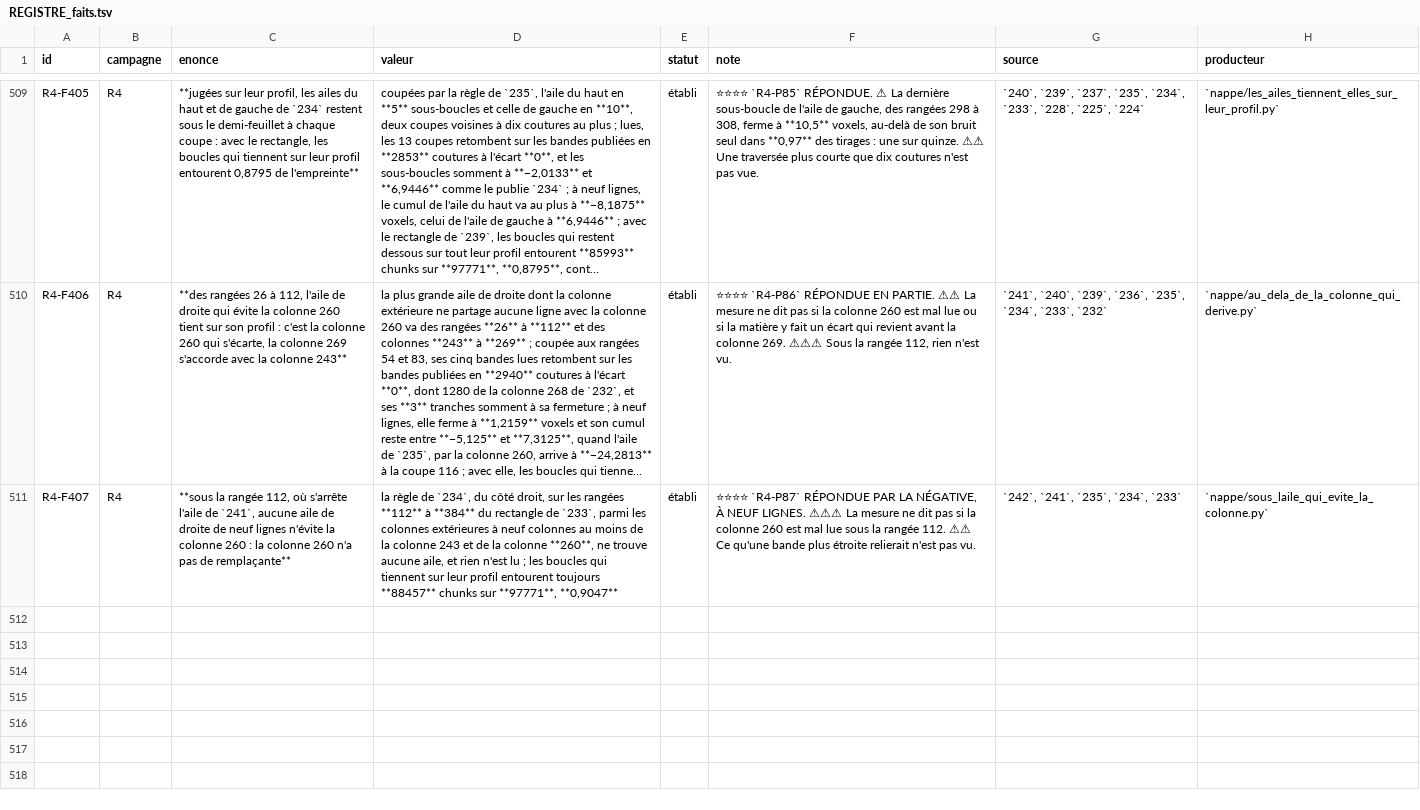
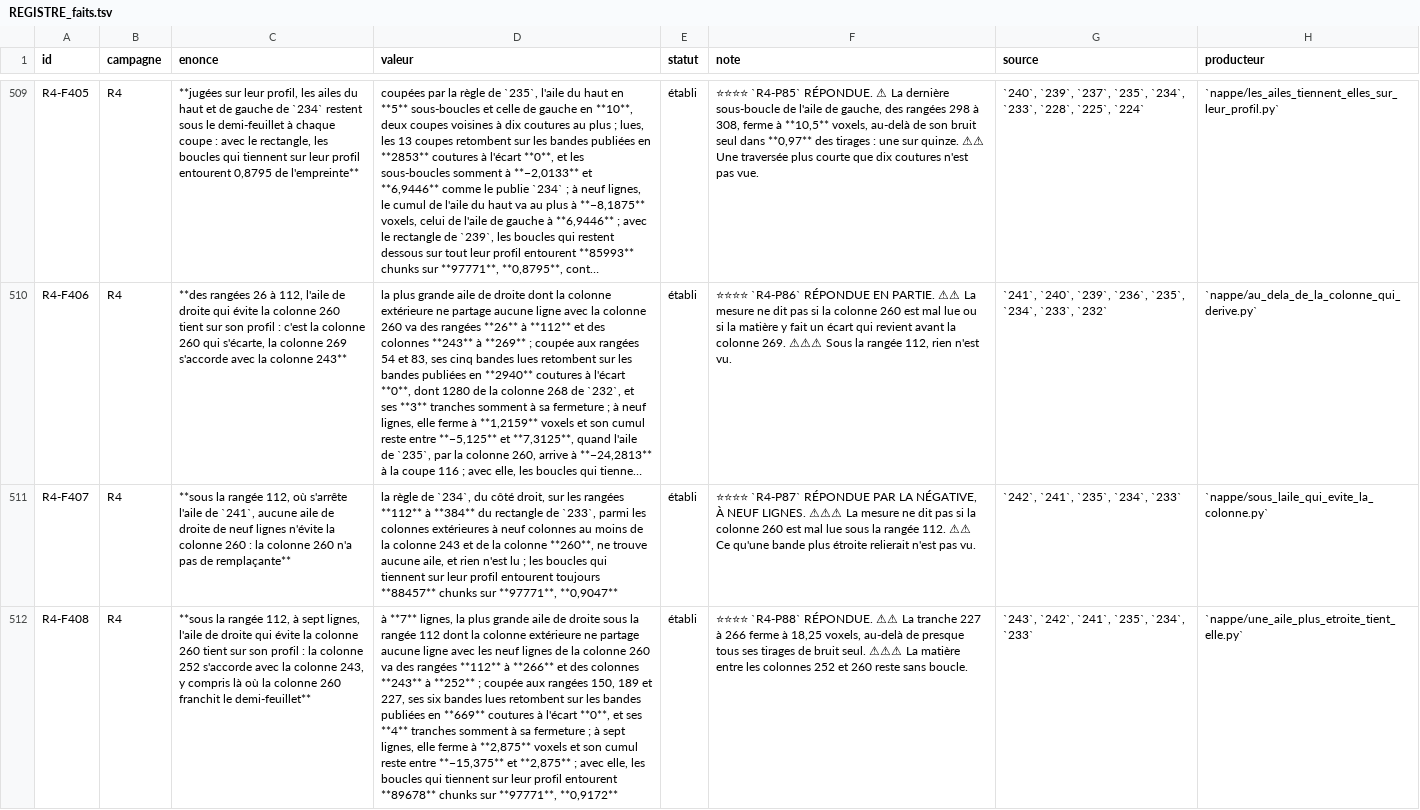
Before and after one commit to MasterLaplace/LplVesuvius, a TSV file: docs/rapports/REGISTRE_faits.tsv, drawn as a sheet; only a part is shown, gaps mark what is left out; long unchanged cells end in …; the diff names each change by its address in the sheet, - before the commit and + after, or states it on an @@ line.

Commit message:
feat(nappe): a seven-line wing below row 112 holds on its profile
Slice 243 answers R4-P88. Below row 112 no nine-line wing avoids column
260 (242). The widths of the scale narrower than nine lines are tried
from the widest: at seven lines the largest right wing whose outer
column shares no line with the nine lines of column 260 runs from row
112 to row 266 through column 252. Cut at the span of 241 into four
slices, its six bands were read and fall back on the published bands
over 669 seams with a gap of 0, and the slices sum to its closure.

At seven lines the wing closes at 2.875 voxels and its cumulative
closure stays between -15.375 and 2.875, over the rows where column 260
reaches the half sheet according to 235: column 252 agrees with column
243 there. The loops that hold on their profile now enclose 89678 of
97771 chunks, 0.9172 of the footprint. The material between columns
252 and 260 is still enclosed by no loop.

The wing rule of 234 can now exclude a band of another width than the
wing; its battery probes it, two breaks turn red, and the measures of
234, 241 and 242 replay byte for byte. Thirty-seven breaks of the new
module all turn red. The repository guards were not run for this slice.

R4-P89 opens: below row 112, what links the material between columns
252 and 260 to the rectangle?

```diff
--- a/docs/rapports/REGISTRE_faits.tsv
+++ b/docs/rapports/REGISTRE_faits.tsv
+row 512: R4-F408 | R4 | **sous la rangée 112, à sept lignes, l'aile de droite qui évite la colonne 260 tient sur son profil : la colonne 252 s'accorde avec la colonne 243, y compris là où la colonne 260 franchit le demi-feuillet** | à **7** lignes, la plus grande aile de droite sous la rangée 112 dont la colonne extérieure ne partage aucune ligne avec les neuf lignes de la colonne 260 va des rangées **112** à **266** et des colonnes **243** à **252** ; coupée aux rangées 150, 189 et 227, ses six bandes lues retombent sur les bandes publiées en **669** coutures à l'écart **0**, et ses **4** tranches somment à sa fermeture ; à sept lignes, elle ferme à **2,875** voxels et son cumul reste entre **−15,375** et **2,875** ; avec elle, les boucles qui tiennent sur leur profil entourent **89678** chunks sur **97771**, **0,9172** | établi | ⭐⭐⭐⭐ `R4-P88` RÉPONDUE. ⚠⚠ La tranche 227 à 266 ferme à 18,25 voxels, au-delà de presque tous ses tirages de bruit seul. ⚠⚠⚠ La matière entre les colonnes 252 et 260 reste sans boucle. | `243`, `242`, `241`, `235`, `234`, `233` | `nappe/une_aile_plus_etroite_tient_elle.py`
```
Also changed, not shown: docs/rapports/REGISTRE_portes.tsv, 11 other files.
